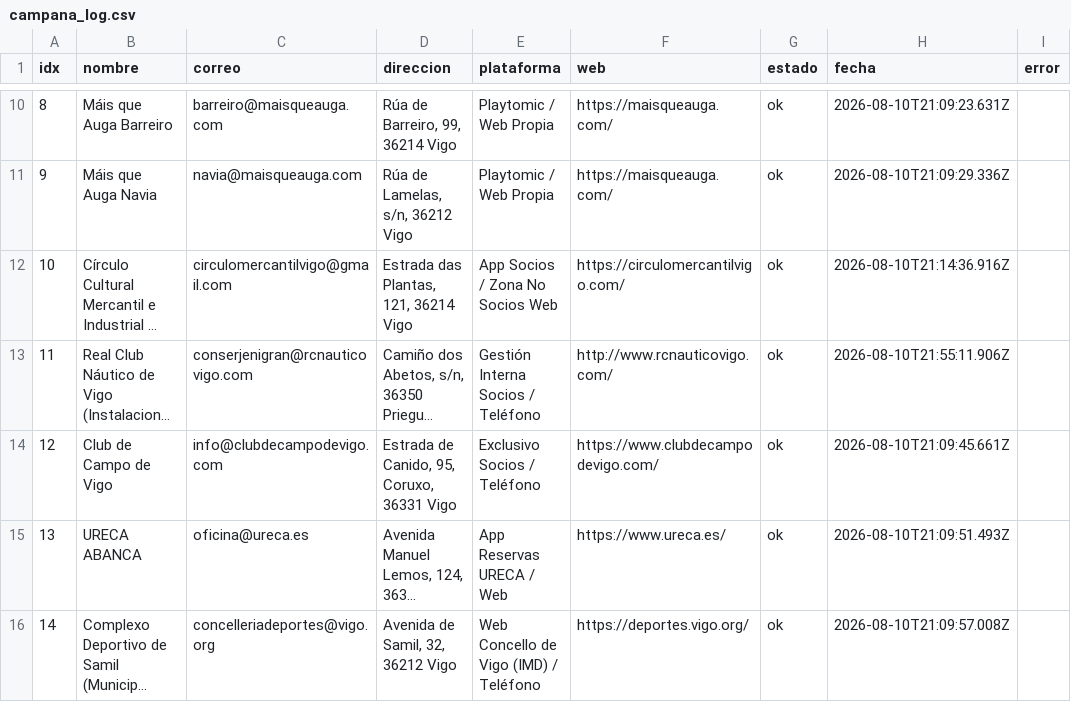
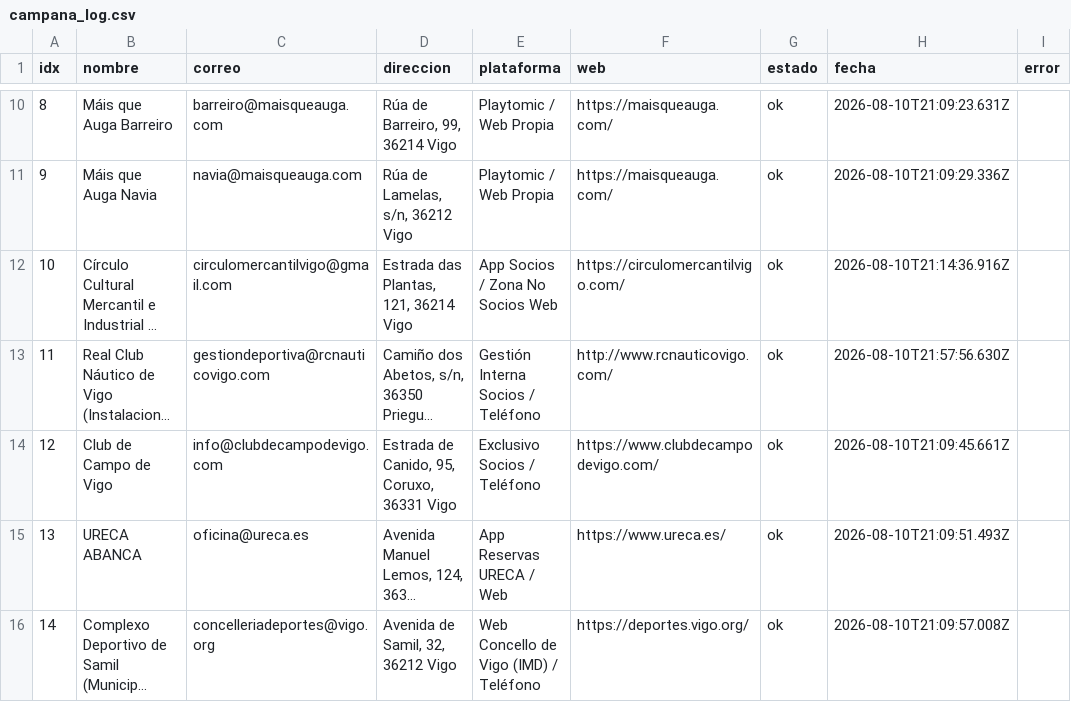
Before and after one commit to ajedrezpremium/padelorganizers, a CSV file: clientes/campana_log.csv, drawn as a sheet; only a part is shown, gaps mark what is left out; long unchanged cells end in …; the diff names each change by its address in the sheet, - before the commit and + after, or states it on an @@ line.

Commit message:
Campana Vigo: RCN Los Abetos -> gestiondeportiva@rcnauticovigo.com (direccion deportiva) tras bloqueos de padel@, info@ y conserjenigran@

```diff
--- a/clientes/campana_log.csv
+++ b/clientes/campana_log.csv
-C13 (correo): conserjenigran@rcnauticovigo.com
+C13 (correo): gestiondeportiva@rcnauticovigo.com
-H13 (fecha): 2026-08-10T21:55:11.906Z
+H13 (fecha): 2026-08-10T21:57:56.630Z
```
Also changed, not shown: clientes/leads_vigo.csv, 2 other files.
